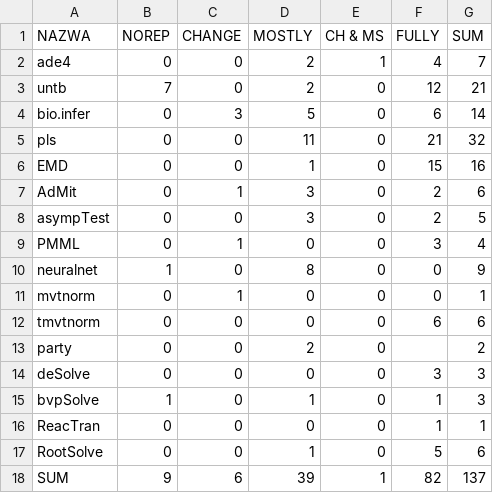
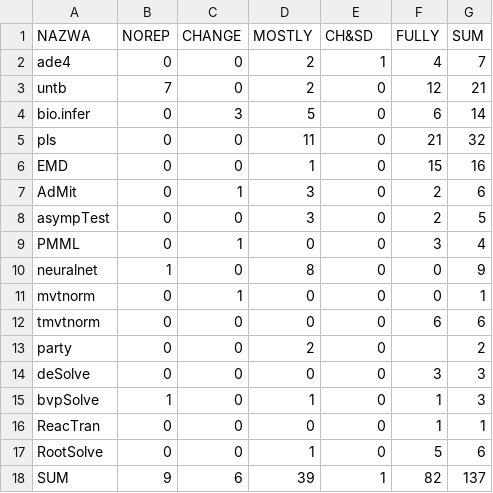
Before and after one commit to mwdowski/SmallBrainWB, a CSV file: dupa.csv, drawn as a sheet.

Commit message:
dupa update

```diff
--- a/dupa.csv
+++ b/dupa.csv
@@ -1,2 +1,2 @@
-NAZWA;NOREP;CHANGE;MOSTLY;CH & MS;FULLY;SUM
+NAZWA;NOREP;CHANGE;MOSTLY;CH&SD;FULLY;SUM
 ade4;0;0;2;1;4;7
```
